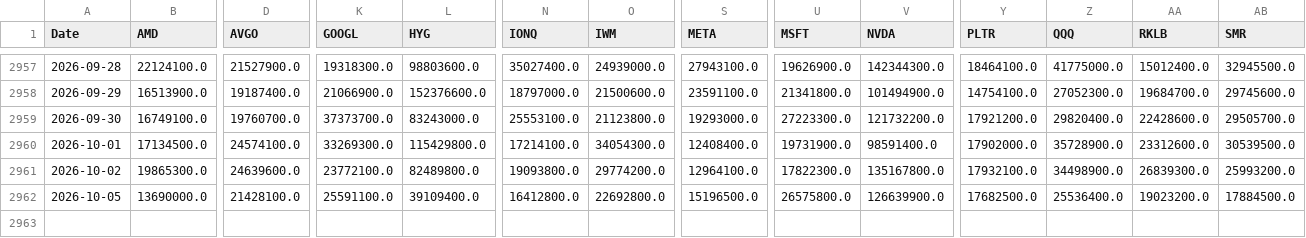
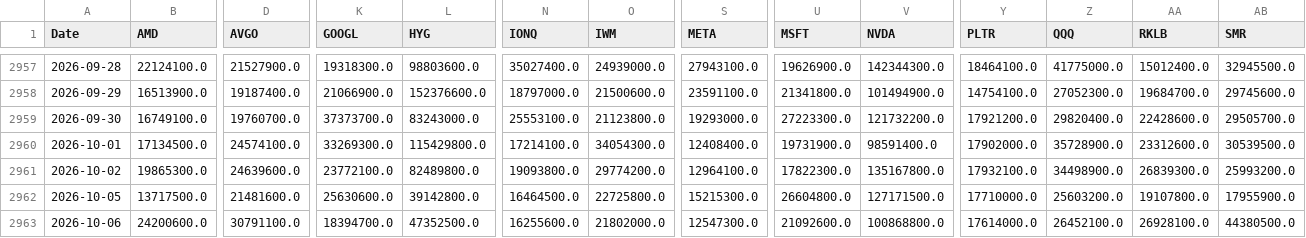
Before and after one commit to gbalocchi/datos-acciones, a CSV file: datos/volume.csv, drawn as a sheet; only a part is shown, gaps mark what is left out; rows hold the shown columns only; the diff covers the shown part only; the diff names each change by its address in the sheet, - before the commit and + after, or states it on an @@ line.

```diff
--- a/datos/volume.csv
+++ b/datos/volume.csv
-B2962 (AMD): 13690000.0
+B2962 (AMD): 13717500.0
-D2962 (AVGO): 21428100.0
+D2962 (AVGO): 21481600.0
-K2962 (GOOGL): 25591100.0
+K2962 (GOOGL): 25630600.0
-L2962 (HYG): 39109400.0
+L2962 (HYG): 39142800.0
-N2962 (IONQ): 16412800.0
+N2962 (IONQ): 16464500.0
-O2962 (IWM): 22692800.0
+O2962 (IWM): 22725800.0
-S2962 (META): 15196500.0
+S2962 (META): 15215300.0
-U2962 (MSFT): 26575800.0
+U2962 (MSFT): 26604800.0
-V2962 (NVDA): 126639900.0
+V2962 (NVDA): 127171500.0
-Y2962 (PLTR): 17682500.0
+Y2962 (PLTR): 17710000.0
-Z2962 (QQQ): 25536400.0
+Z2962 (QQQ): 25603200.0
-AA2962 (RKLB): 19023200.0
+AA2962 (RKLB): 19107800.0
-AB2962 (SMR): 17884500.0
+AB2962 (SMR): 17955900.0
+row 2963: 2026-10-06 | 24200600.0 | 30791100.0 | 18394700.0 | 47352500.0 | 16255600.0 | 21802000.0 | 12547300.0 | 21092600.0 | 100868800.0 | 17614000.0 | 26452100.0 | 26928100.0 | 44380500.0
```
Also changed, not shown: 6 edited cells elsewhere in this file, datos/universo.csv, 41 other files.
